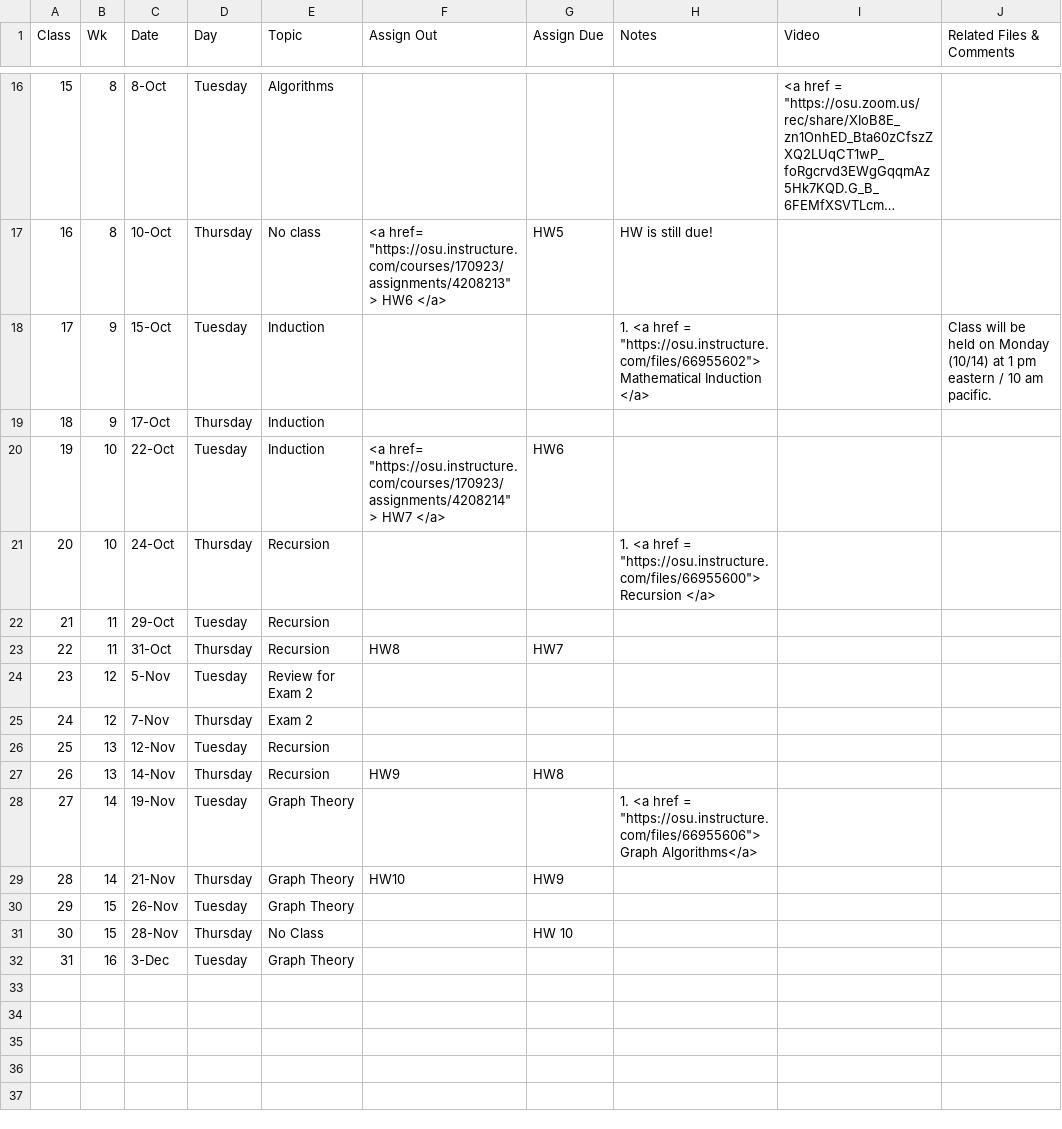
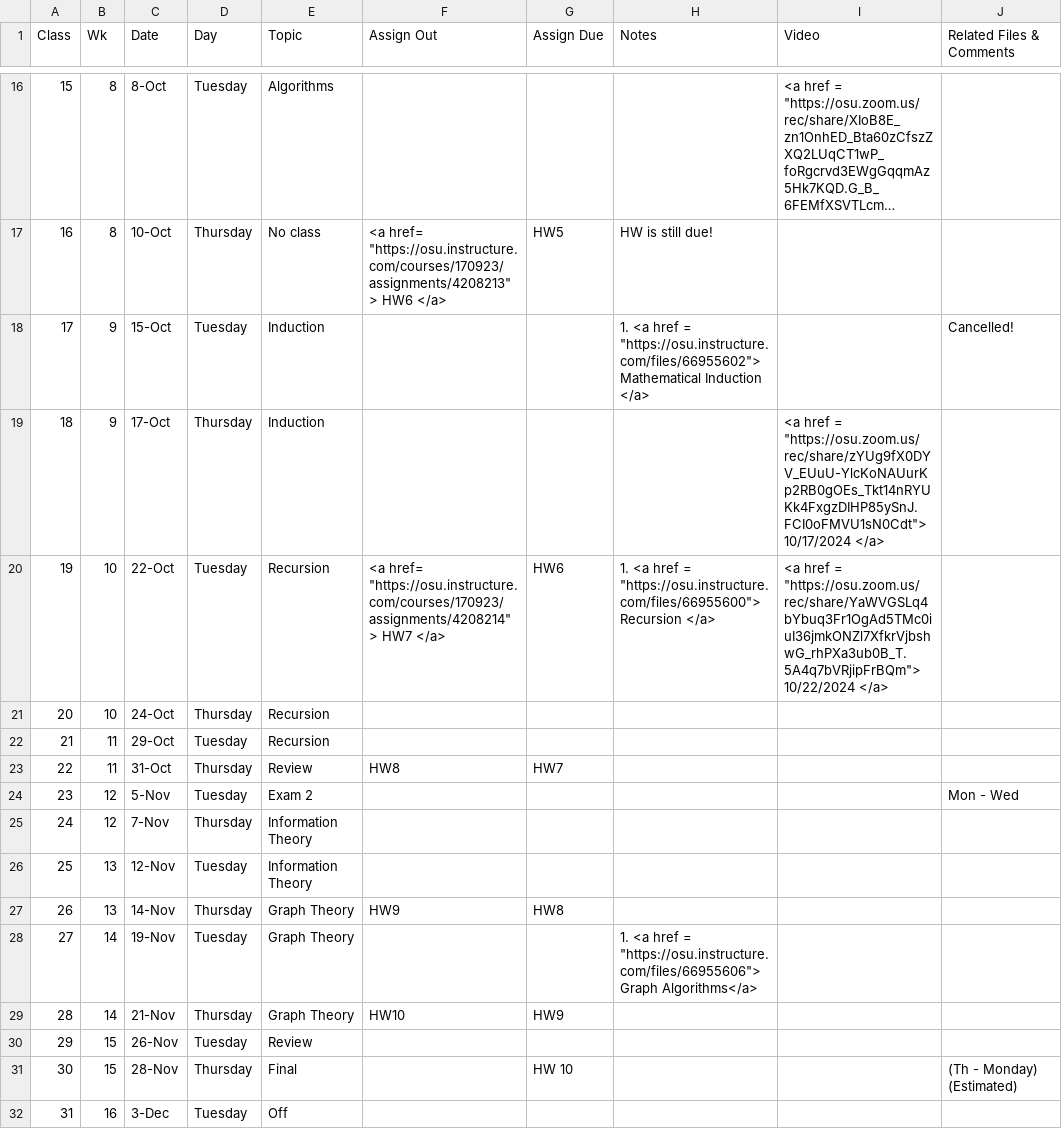
Before and after one commit to gryslik/cse2321, a CSV file: _data/Syllabus.csv, drawn as a sheet; only a part is shown, gaps mark what is left out; long unchanged cells end in ….

Commit message:
Class updates

```diff
--- a/_data/Syllabus.csv
+++ b/_data/Syllabus.csv
@@ -22,16 +22,16 @@
 16,8,10-Oct,Thursday,No class,"<a href= ""https://osu.instructure.com/courses/170923/assignments/4208213""> HW6 </a>",HW5,HW is still due!,,
-17,9,15-Oct,Tuesday,Induction,,,"1. <a href =  ""https://osu.instructure.com/files/66955602""> Mathematical Induction </a>",,Class will be held on Monday (10/14) at 1 pm eastern / 10 am pacific.
-18,9,17-Oct,Thursday,Induction,,,,,
-19,10,22-Oct,Tuesday,Induction,"<a href= ""https://osu.instructure.com/courses/170923/assignments/4208214""> HW7 </a>",HW6,,,
-20,10,24-Oct,Thursday,Recursion,,,"1. <a href =  ""https://osu.instructure.com/files/66955600""> Recursion </a>",,
+17,9,15-Oct,Tuesday,Induction,,,"1. <a href =  ""https://osu.instructure.com/files/66955602""> Mathematical Induction </a>",,Cancelled!
+18,9,17-Oct,Thursday,Induction,,,,"<a href =  ""https://osu.zoom.us/rec/share/zYUg9fX0DYV_EUuU-YlcKoNAUurKp2RB0gOEs_Tkt14nRYUKk4FxgzDIHP85ySnJ.FCI0oFMVU1sN0Cdt""> 10/17/2024 </a> ",
+19,10,22-Oct,Tuesday,Recursion,"<a href= ""https://osu.instructure.com/courses/170923/assignments/4208214""> HW7 </a>",HW6,"1. <a href =  ""https://osu.instructure.com/files/66955600""> Recursion </a>","<a href =  ""https://osu.zoom.us/rec/share/YaWVGSLq4bYbuq3Fr1OgAd5TMc0iuI36jmkONZl7XfkrVjbshwG_rhPXa3ub0B_T.5A4q7bVRjipFrBQm""> 10/22/2024 </a> ",
+20,10,24-Oct,Thursday,Recursion,,,,,
 21,11,29-Oct,Tuesday,Recursion,,,,,
-22,11,31-Oct,Thursday,Recursion,HW8,HW7,,,
-23,12,5-Nov,Tuesday,Review for Exam 2,,,,,
-24,12,7-Nov,Thursday,Exam 2,,,,,
-25,13,12-Nov,Tuesday,Recursion,,,,,
-26,13,14-Nov,Thursday,Recursion,HW9,HW8,,,
+22,11,31-Oct,Thursday,Review,HW8,HW7,,,
+23,12,5-Nov,Tuesday,Exam 2,,,,,Mon - Wed
+24,12,7-Nov,Thursday,Information Theory,,,,,
+25,13,12-Nov,Tuesday,Information Theory,,,,,
+26,13,14-Nov,Thursday,Graph Theory,HW9,HW8,,,
 27,14,19-Nov,Tuesday,Graph Theory,,,"1. <a href =  ""https://osu.instructure.com/files/66955606""> Graph Algorithms</a>",,
 28,14,21-Nov,Thursday,Graph Theory,HW10,HW9,,,
-29,15,26-Nov,Tuesday,Graph Theory,,,,,
-30,15,28-Nov,Thursday,No Class,,HW 10,,,
-31,16,3-Dec,Tuesday,Graph Theory,,,,,
+29,15,26-Nov,Tuesday,Review,,,,,
+30,15,28-Nov,Thursday,Final,,HW 10,,,(Th - Monday) (Estimated)
+31,16,3-Dec,Tuesday,Off,,,,,
```
